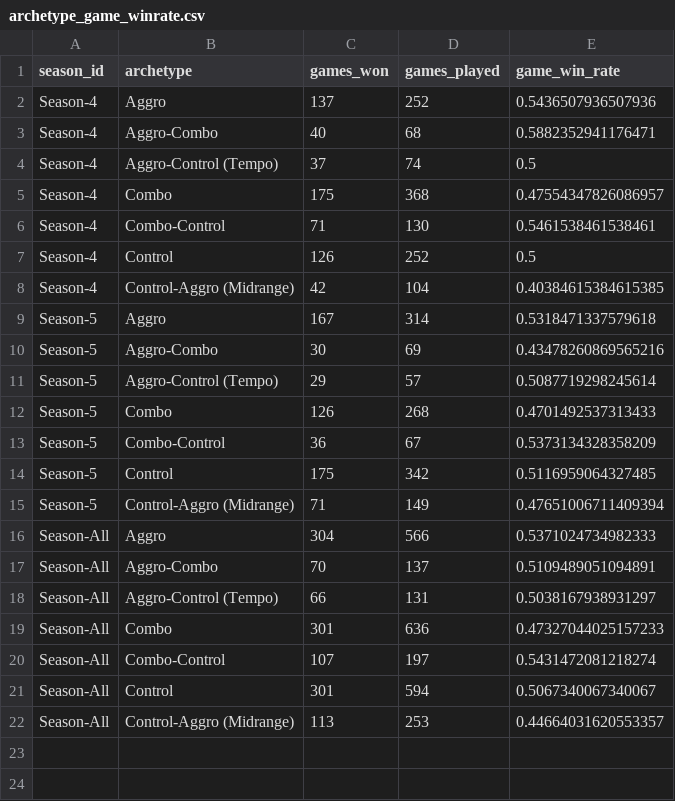
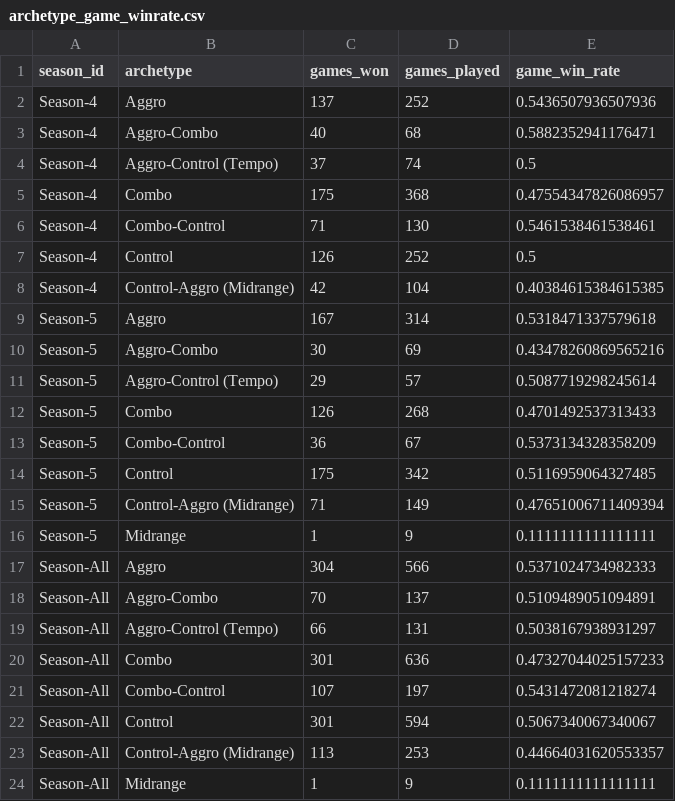
Before and after one commit to GuySchnidrig/ManaCore, a CSV file: data/processed/archetype_game_winrate.csv, drawn as a sheet.

```diff
--- a/data/processed/archetype_game_winrate.csv
+++ b/data/processed/archetype_game_winrate.csv
@@ -15,2 +15,3 @@ Season-5,Control,175,342,0.5116959064327485
 Season-5,Control-Aggro (Midrange),71,149,0.47651006711409394
+Season-5,Midrange,1,9,0.1111111111111111
 Season-All,Aggro,304,566,0.5371024734982333
@@ -22 +23,2 @@ Season-All,Control,301,594,0.5067340067340067
 Season-All,Control-Aggro (Midrange),113,253,0.44664031620553357
+Season-All,Midrange,1,9,0.1111111111111111
```
Also changed, not shown: data/processed/archetype_match_winrate.csv, data/processed/card_archetype_count_per_season.csv, 5 other files.
